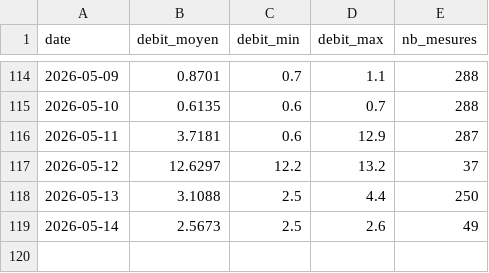
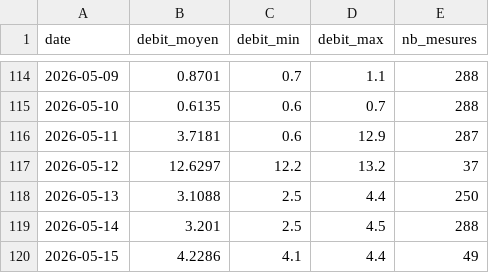
Before and after one commit to jura39bot/bienne-vigicrue, a CSV file: data/debit.csv, drawn as a sheet; only a part is shown, gaps mark what is left out.

Commit message:
data: collecte journalière 2026-05-15

```diff
--- a/data/debit.csv
+++ b/data/debit.csv
@@ -118,2 +118,3 @@ date,debit_moyen,debit_min,debit_max,nb_mesures
 2026-05-13,3.1088,2.5,4.4,250
-2026-05-14,2.5673,2.5,2.6,49
+2026-05-14,3.201,2.5,4.5,288
+2026-05-15,4.2286,4.1,4.4,49
```
